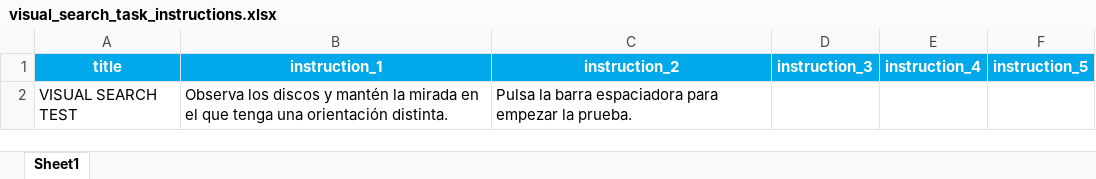
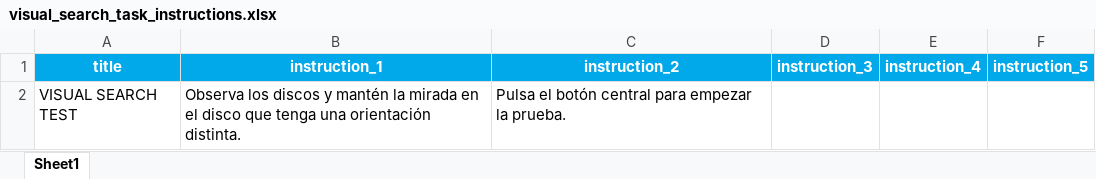
Before and after one commit to compneurobilbao/begibraintool, an Excel workbook: src/instructions/visual_search_task_instructions.xlsx, sheet Sheet1, drawn as a sheet; values as stored, in another font and other column widths than the file's, no borders; the diff names each change by its address in the sheet, - before the commit and + after, or states it on an @@ line.

```diff
--- a/src/instructions/visual_search_task_instructions.xlsx (sheet Sheet1)
+++ b/src/instructions/visual_search_task_instructions.xlsx (sheet Sheet1)
-B2 (instruction_1): …en el que tenga…
+B2 (instruction_1): …en el disco que tenga…
-C2 (instruction_2): Pulsa la barra espaciadora para empezar…
+C2 (instruction_2): Pulsa el botón central para empezar…
```
Also changed, not shown: src/instructions/DVS_tracking_task_instructions.xlsx, src/instructions/et_resting_instructions.xlsx, 5 other files.
